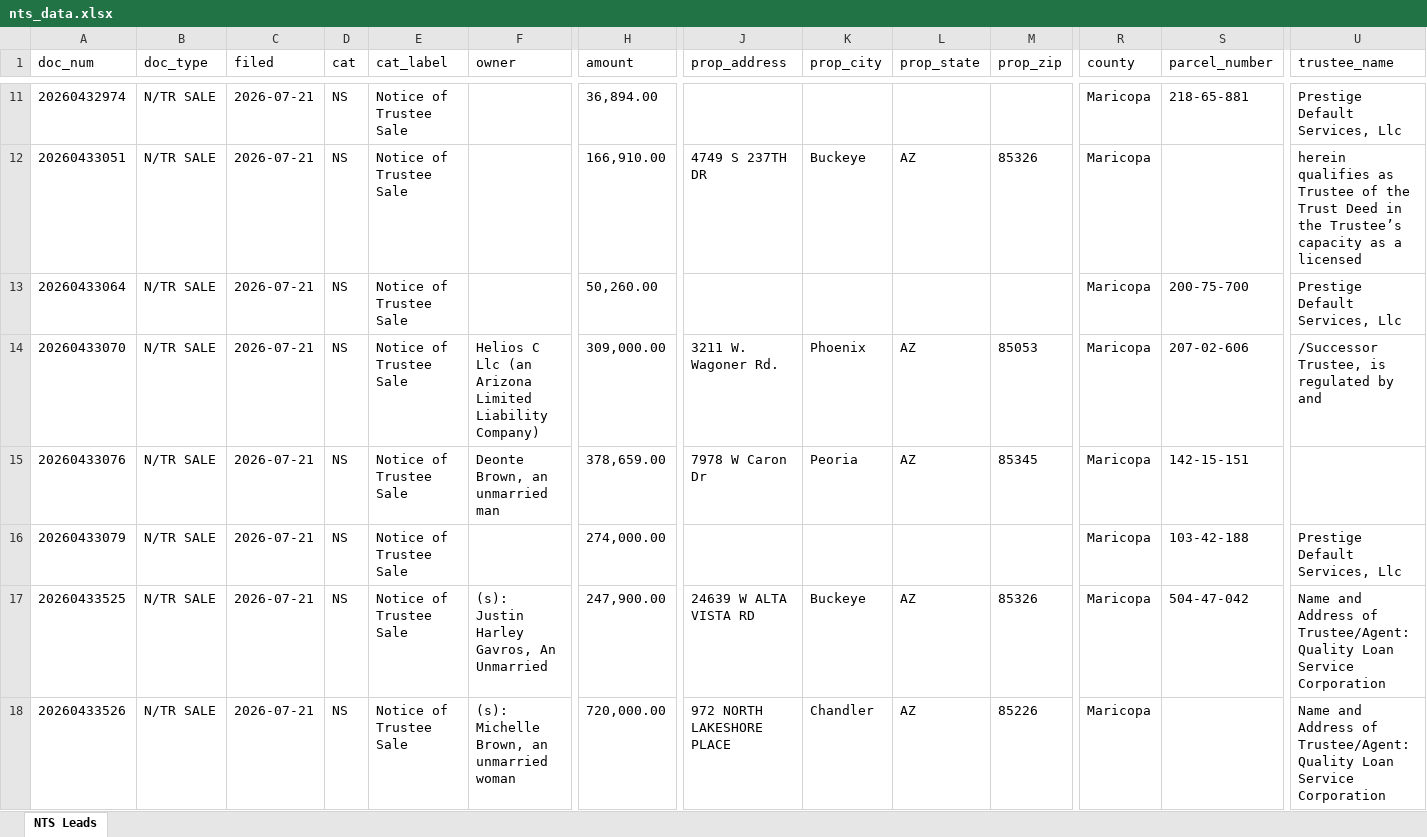
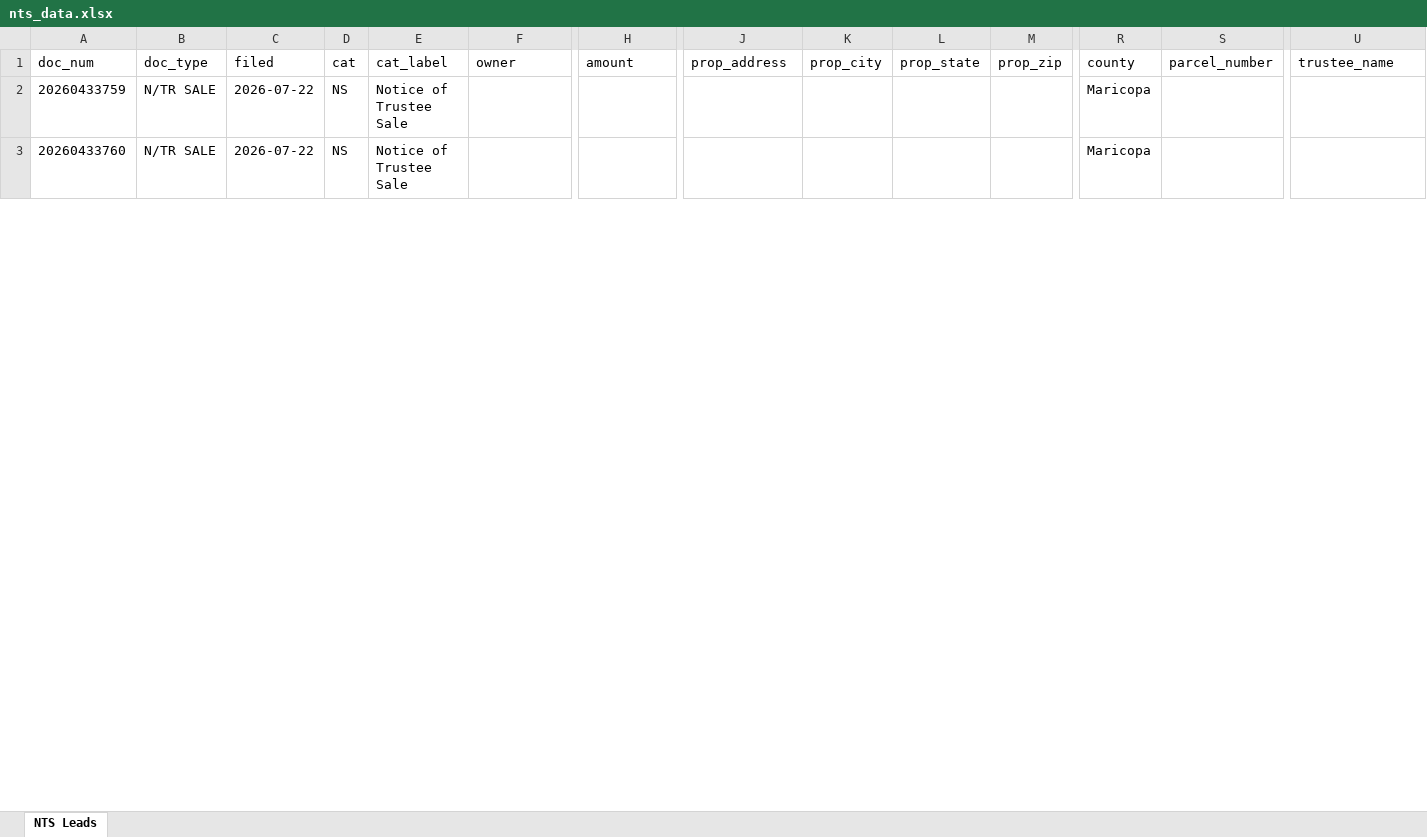
Before and after one commit to Darqsin/Chat-Scraper, an Excel workbook: nts_data.xlsx, sheet NTS Leads, drawn as a sheet; only a part is shown, gaps mark what is left out; values as stored, in another font and other column widths than the file's, no borders; removed rows and columns are numbered as before the commit, all else as after; rows hold the shown columns only; the diff covers the shown part only; the diff names each change by its address in the sheet, - before the commit and + after, or states it on an @@ line.

```diff
--- a/nts_data.xlsx (sheet NTS Leads)
+++ b/nts_data.xlsx (sheet NTS Leads)
-row 11: 20260432974 | N/TR SALE | 2026-07-21 | NS | Notice of Trustee Sale |  | 36,894.00 |  |  |  |  | Maricopa | 218-65-881 | Prestige Default Services, Llc
-row 12: 20260433051 | N/TR SALE | 2026-07-21 | NS | Notice of Trustee Sale |  | 166,910.00 | 4749 S 237TH DR | Buckeye | AZ | 85326 | Maricopa |  | herein qualifies as Trustee of the Trust Deed in the Trustee’s capacity as a licensed
-row 13: 20260433064 | N/TR SALE | 2026-07-21 | NS | Notice of Trustee Sale |  | 50,260.00 |  |  |  |  | Maricopa | 200-75-700 | Prestige Default Services, Llc
-row 14: 20260433070 | N/TR SALE | 2026-07-21 | NS | Notice of Trustee Sale | Helios C Llc (an Arizona Limited Liability Company) | 309,000.00 | 3211 W. Wagoner Rd. | Phoenix | AZ | 85053 | Maricopa | 207-02-606 | /Successor Trustee, is regulated by and
-row 15: 20260433076 | N/TR SALE | 2026-07-21 | NS | Notice of Trustee Sale | Deonte Brown, an unmarried man | 378,659.00 | 7978 W Caron Dr | Peoria | AZ | 85345 | Maricopa | 142-15-151
-row 16: 20260433079 | N/TR SALE | 2026-07-21 | NS | Notice of Trustee Sale |  | 274,000.00 |  |  |  |  | Maricopa | 103-42-188 | Prestige Default Services, Llc
-row 17: 20260433525 | N/TR SALE | 2026-07-21 | NS | Notice of Trustee Sale | (s): Justin Harley Gavros, An Unmarried | 247,900.00 | 24639 W ALTA VISTA RD | Buckeye | AZ | 85326 | Maricopa | 504-47-042 | Name and Address of Trustee/Agent: Quality Loan Service Corporation
-row 18: 20260433526 | N/TR SALE | 2026-07-21 | NS | Notice of Trustee Sale | (s): Michelle Brown, an unmarried woman | 720,000.00 | 972 NORTH LAKESHORE PLACE | Chandler | AZ | 85226 | Maricopa |  | Name and Address of Trustee/Agent: Quality Loan Service Corporation
+row 2: 20260433759 | N/TR SALE | 2026-07-22 | NS | Notice of Trustee Sale |  |  |  |  |  |  | Maricopa
+row 3: 20260433760 | N/TR SALE | 2026-07-22 | NS | Notice of Trustee Sale |  |  |  |  |  |  | Maricopa
```
Also changed, not shown: 28 added rows and 9 removed rows elsewhere in this sheet, 5 other files.
